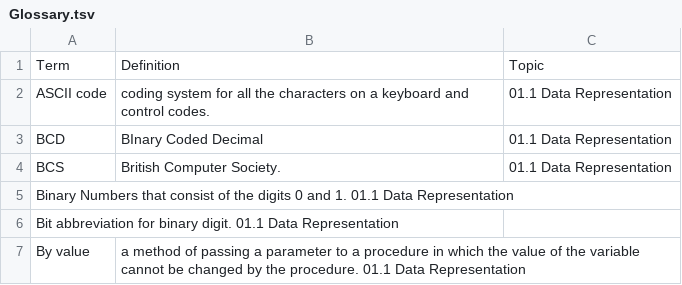
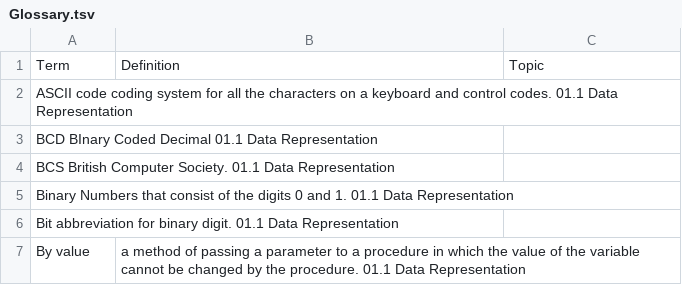
Before and after one commit to 202248SD/AS-Level-Capstone-Project, a TSV file: Glossary.tsv, drawn as a sheet; only a part is shown.

Commit message:
Update Glossary.tsv

```diff
--- a/Glossary.tsv
+++ b/Glossary.tsv
@@ -1,5 +1,5 @@
 Term	Definition	Topic
-ASCII code 	 coding system for all the characters on a keyboard and control codes.	01.1 Data Representation
-BCD	BInary Coded Decimal	01.1 Data Representation
-BCS 	 British Computer Society.	01.1 Data Representation
+ASCII code  coding system for all the characters on a keyboard and control codes.  01.1 Data Representation
+BCD  BInary Coded Decimal  01.1 Data Representation
+BCS  British Computer Society.  01.1 Data Representation
 Binary  Numbers that consist of the digits 0 and 1.  01.1 Data Representation
```
